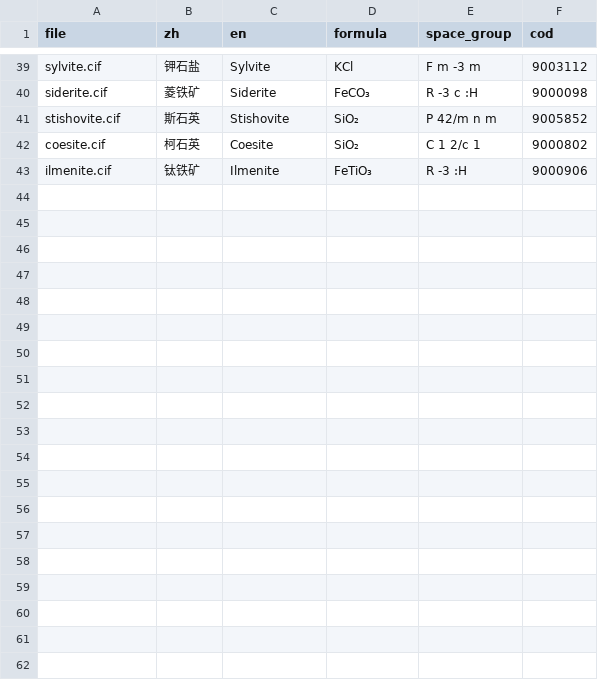
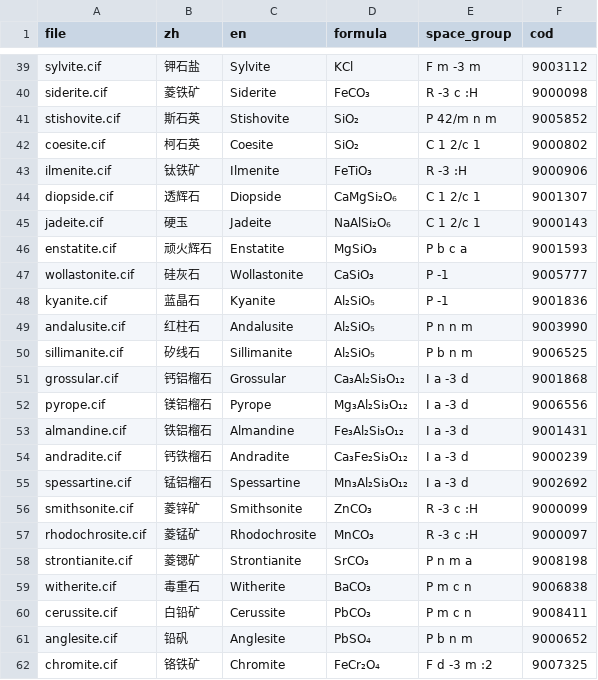
Before and after one commit to gagesulfonium-ui/CrystalLens, a TSV file: library/index.tsv, drawn as a sheet; only a part is shown, gaps mark what is left out; the diff covers the shown part only; the diff names each change by its address in the sheet, - before the commit and + after, or states it on an @@ line.

```diff
--- a/library/index.tsv
+++ b/library/index.tsv
+row 44: diopside.cif | 透辉石 | Diopside | CaMgSi₂O₆ | C 1 2/c 1 | 9001307
+row 45: jadeite.cif | 硬玉 | Jadeite | NaAlSi₂O₆ | C 1 2/c 1 | 9000143
+row 46: enstatite.cif | 顽火辉石 | Enstatite | MgSiO₃ | P b c a | 9001593
+row 47: wollastonite.cif | 硅灰石 | Wollastonite | CaSiO₃ | P -1 | 9005777
+row 48: kyanite.cif | 蓝晶石 | Kyanite | Al₂SiO₅ | P -1 | 9001836
+row 49: andalusite.cif | 红柱石 | Andalusite | Al₂SiO₅ | P n n m | 9003990
+row 50: sillimanite.cif | 矽线石 | Sillimanite | Al₂SiO₅ | P b n m | 9006525
+row 51: grossular.cif | 钙铝榴石 | Grossular | Ca₃Al₂Si₃O₁₂ | I a -3 d | 9001868
+row 52: pyrope.cif | 镁铝榴石 | Pyrope | Mg₃Al₂Si₃O₁₂ | I a -3 d | 9006556
+row 53: almandine.cif | 铁铝榴石 | Almandine | Fe₃Al₂Si₃O₁₂ | I a -3 d | 9001431
+row 54: andradite.cif | 钙铁榴石 | Andradite | Ca₃Fe₂Si₃O₁₂ | I a -3 d | 9000239
+row 55: spessartine.cif | 锰铝榴石 | Spessartine | Mn₃Al₂Si₃O₁₂ | I a -3 d | 9002692
+row 56: smithsonite.cif | 菱锌矿 | Smithsonite | ZnCO₃ | R -3 c :H | 9000099
+row 57: rhodochrosite.cif | 菱锰矿 | Rhodochrosite | MnCO₃ | R -3 c :H | 9000097
+row 58: strontianite.cif | 菱锶矿 | Strontianite | SrCO₃ | P n m a | 9008198
+row 59: witherite.cif | 毒重石 | Witherite | BaCO₃ | P m c n | 9006838
+row 60: cerussite.cif | 白铅矿 | Cerussite | PbCO₃ | P m c n | 9008411
+row 61: anglesite.cif | 铅矾 | Anglesite | PbSO₄ | P b n m | 9000652
+row 62: chromite.cif | 铬铁矿 | Chromite | FeCr₂O₄ | F d -3 m :2 | 9007325
```
Also changed, not shown: 13 added rows elsewhere in this file, 58 other files.
